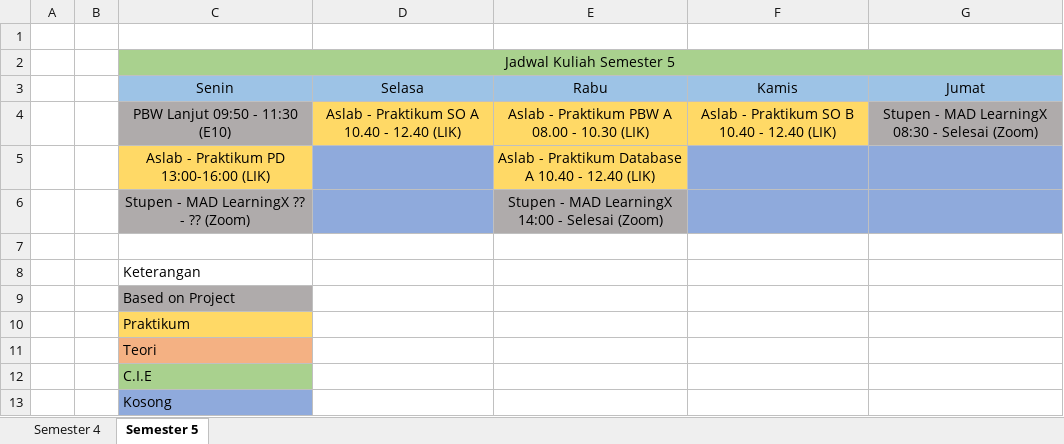
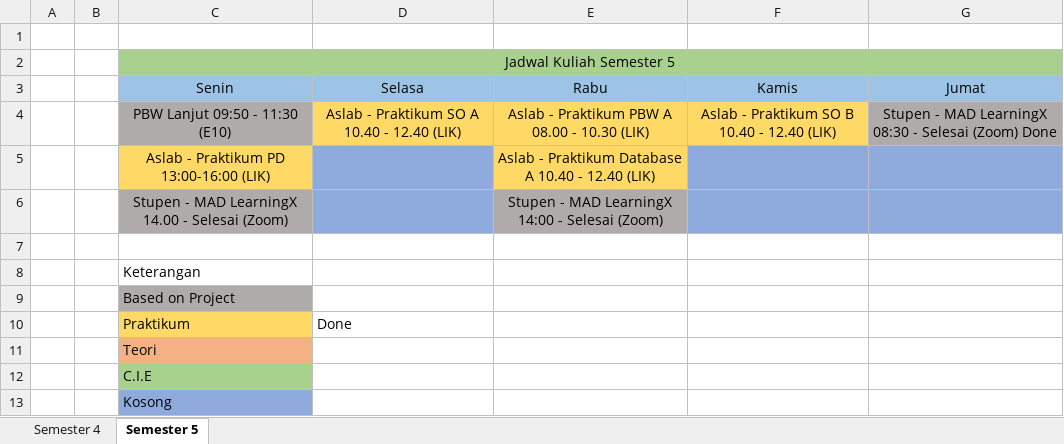
Before and after one commit to JonathanZefanya/Kuliah, an Excel workbook: Jadwal Kuliah.xlsx, sheet Semester 5, drawn as a sheet; values as stored, in another font and other column widths than the file's, no borders; the diff names each change by its address in the sheet, - before the commit and + after, or states it on an @@ line.

```diff
--- a/Jadwal Kuliah.xlsx (sheet Semester 5)
+++ b/Jadwal Kuliah.xlsx (sheet Semester 5)
-G4 (Jumat): …Selesai (Zoom)
+G4 (Jumat): …Selesai (Zoom) Done
-C6 (Senin): Stupen - MAD LearningX ?? - ?? (Zoom)
+C6 (Senin): Stupen - MAD LearningX 14.00 - Selesai (Zoom)
-D10 (Selasa): (empty)
+D10 (Selasa): Done
```
Also changed, not shown: 29 other files.
